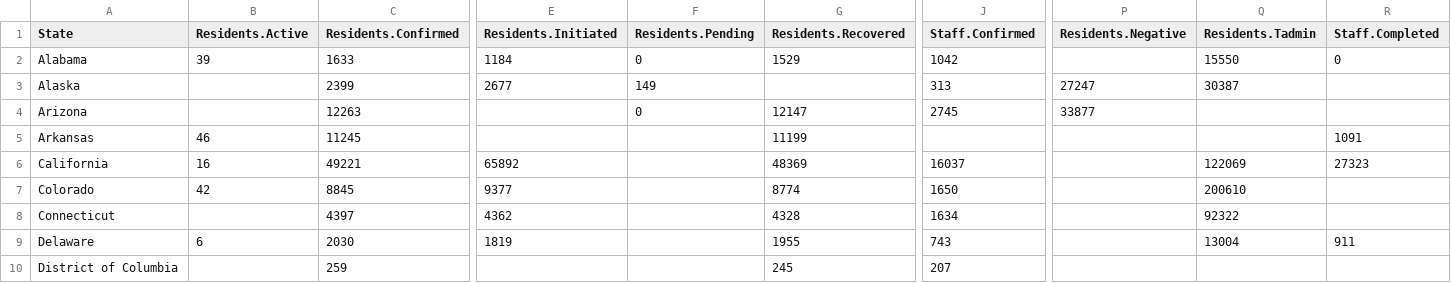
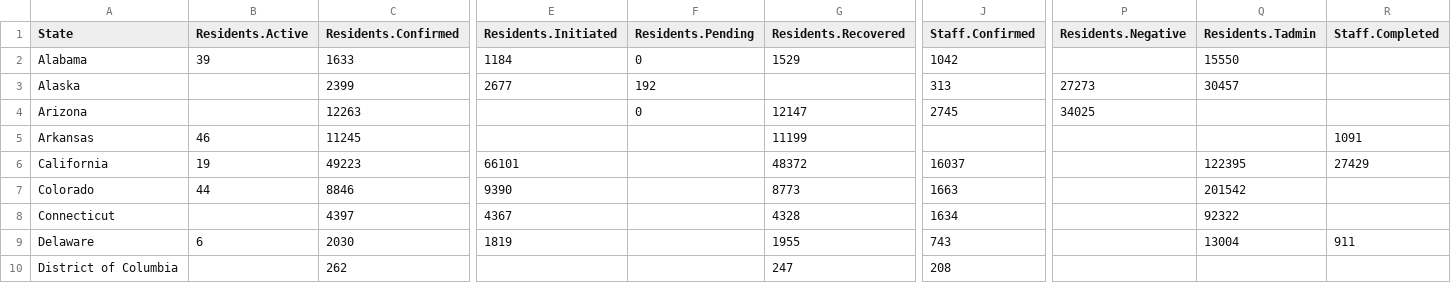
Before and after one commit to uclalawcovid19behindbars/data, a CSV file: latest-data/state_aggregate_counts.csv, drawn as a sheet; only a part is shown, gaps mark what is left out; the diff covers the shown part only; the diff names each change by its address in the sheet, - before the commit and + after, or states it on an @@ line.

```diff
--- a/latest-data/state_aggregate_counts.csv
+++ b/latest-data/state_aggregate_counts.csv
-R2 (Staff.Completed): 0
+R2 (Staff.Completed): (empty)
-F3 (Residents.Pending): 149
+F3 (Residents.Pending): 192
-P3 (Residents.Negative): 27247
+P3 (Residents.Negative): 27273
-Q3 (Residents.Tadmin): 30387
+Q3 (Residents.Tadmin): 30457
-P4 (Residents.Negative): 33877
+P4 (Residents.Negative): 34025
-B6 (Residents.Active): 16
+B6 (Residents.Active): 19
-C6 (Residents.Confirmed): 49221
+C6 (Residents.Confirmed): 49223
-E6 (Residents.Initiated): 65892
+E6 (Residents.Initiated): 66101
-G6 (Residents.Recovered): 48369
+G6 (Residents.Recovered): 48372
-Q6 (Residents.Tadmin): 122069
+Q6 (Residents.Tadmin): 122395
-R6 (Staff.Completed): 27323
+R6 (Staff.Completed): 27429
-B7 (Residents.Active): 42
+B7 (Residents.Active): 44
-C7 (Residents.Confirmed): 8845
+C7 (Residents.Confirmed): 8846
-E7 (Residents.Initiated): 9377
+E7 (Residents.Initiated): 9390
-G7 (Residents.Recovered): 8774
+G7 (Residents.Recovered): 8773
-J7 (Staff.Confirmed): 1650
+J7 (Staff.Confirmed): 1663
-Q7 (Residents.Tadmin): 200610
+Q7 (Residents.Tadmin): 201542
-E8 (Residents.Initiated): 4362
+E8 (Residents.Initiated): 4367
-C10 (Residents.Confirmed): 259
+C10 (Residents.Confirmed): 262
-G10 (Residents.Recovered): 245
+G10 (Residents.Recovered): 247
-J10 (Staff.Confirmed): 207
+J10 (Staff.Confirmed): 208
```
Also changed, not shown: 153 edited cells elsewhere in this file, latest-data/national_aggregate_counts.csv, 1 other file.
